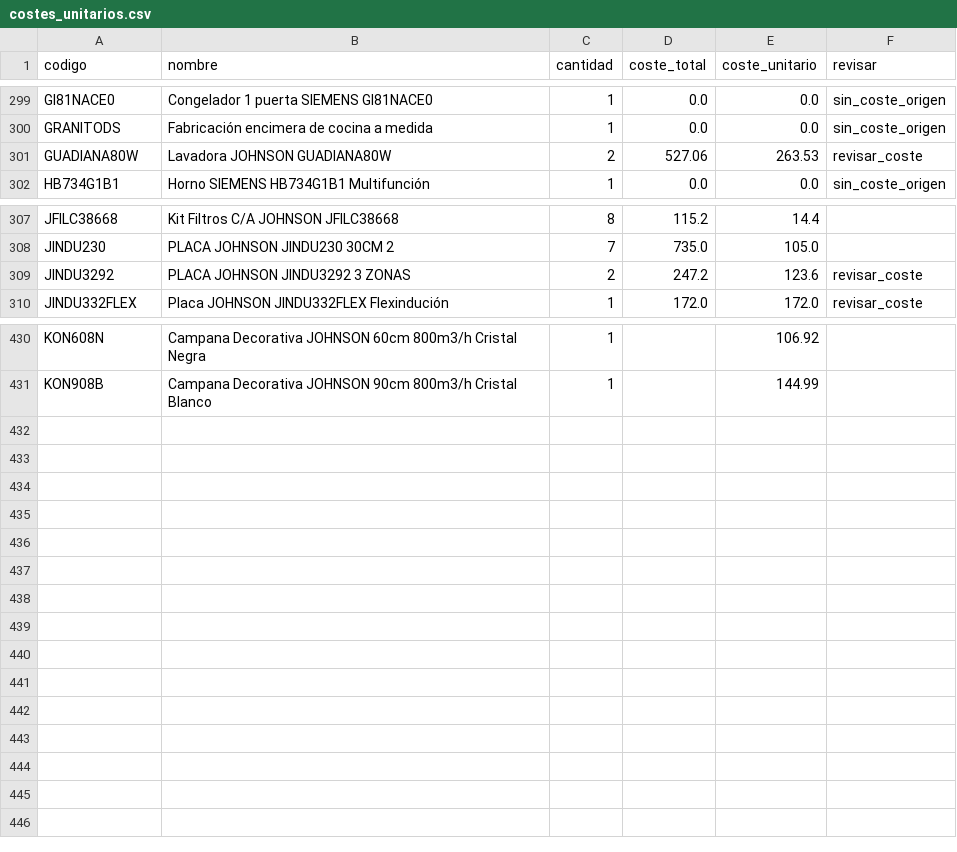
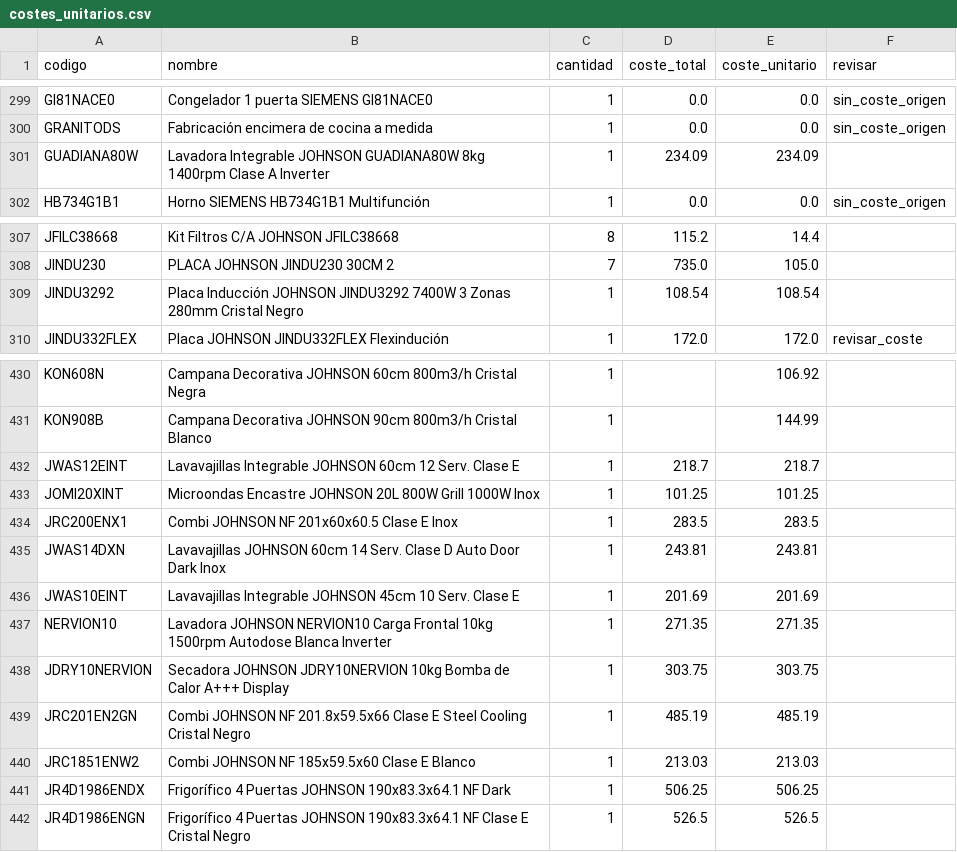
Before and after one commit to marioluiggihome-oss/ERP-CRM-14-03-2026, a CSV file: backend/data/costes_unitarios.csv, drawn as a sheet; only a part is shown, gaps mark what is left out.

```diff
--- a/backend/data/costes_unitarios.csv
+++ b/backend/data/costes_unitarios.csv
@@ -300,3 +300,3 @@ GI81NACE0;Congelador 1 puerta SIEMENS GI81NACE0;1;0.0;0.0;sin_coste_origen
 GRANITODS;Fabricación encimera de cocina a medida;1;0.0;0.0;sin_coste_origen
-GUADIANA80W;Lavadora JOHNSON GUADIANA80W;2;527.06;263.53;revisar_coste
+GUADIANA80W;Lavadora Integrable JOHNSON GUADIANA80W 8kg 1400rpm Clase A Inverter;1;234.09;234.09;
 HB734G1B1;Horno SIEMENS HB734G1B1 Multifunción;1;0.0;0.0;sin_coste_origen
@@ -308,3 +308,3 @@ JFILC38668;Kit Filtros C/A JOHNSON JFILC38668;8;115.2;14.4;
 JINDU230;PLACA JOHNSON JINDU230 30CM 2;7;735.0;105.0;
-JINDU3292;PLACA JOHNSON JINDU3292 3 ZONAS;2;247.2;123.6;revisar_coste
+JINDU3292;Placa Inducción JOHNSON JINDU3292 7400W 3 Zonas 280mm Cristal Negro;1;108.54;108.54;
 JINDU332FLEX;Placa JOHNSON JINDU332FLEX Flexindución;1;172.0;172.0;revisar_coste
@@ -431 +431,12 @@ KON608N;Campana Decorativa JOHNSON 60cm 800m3/h Cristal Negra;1;;106.92;
 KON908B;Campana Decorativa JOHNSON 90cm 800m3/h Cristal Blanco;1;;144.99;
+JWAS12EINT;Lavavajillas Integrable JOHNSON 60cm 12 Serv. Clase E;1;218.7;218.7;
+JOMI20XINT;Microondas Encastre JOHNSON 20L 800W Grill 1000W Inox;1;101.25;101.25;
+JRC200ENX1;Combi JOHNSON NF 201x60x60.5 Clase E Inox;1;283.5;283.5;
+JWAS14DXN;Lavavajillas JOHNSON 60cm 14 Serv. Clase D Auto Door Dark Inox;1;243.81;243.81;
+JWAS10EINT;Lavavajillas Integrable JOHNSON 45cm 10 Serv. Clase E;1;201.69;201.69;
+NERVION10;Lavadora JOHNSON NERVION10 Carga Frontal 10kg 1500rpm Autodose Blanca Inverter;1;271.35;271.35;
+JDRY10NERVION;Secadora JOHNSON JDRY10NERVION 10kg Bomba de Calor A+++ Display;1;303.75;303.75;
+JRC201EN2GN;Combi JOHNSON NF 201.8x59.5x66 Clase E Steel Cooling Cristal Negro;1;485.19;485.19;
+JRC1851ENW2;Combi JOHNSON NF 185x59.5x60 Clase E Blanco;1;213.03;213.03;
+JR4D1986ENDX;Frigorífico 4 Puertas JOHNSON 190x83.3x64.1 NF Dark;1;506.25;506.25;
+JR4D1986ENGN;Frigorífico 4 Puertas JOHNSON 190x83.3x64.1 NF Clase E Cristal Negro;1;526.5;526.5;
```
